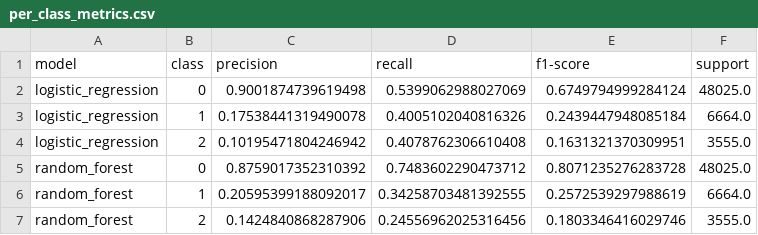
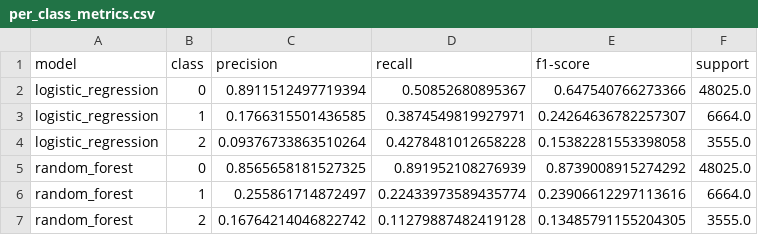
Before and after one commit to denishatank12/US-Aviation-Analysis, a CSV file: Reports/per_class_metrics.csv, drawn as a sheet.

```diff
--- a/Reports/per_class_metrics.csv
+++ b/Reports/per_class_metrics.csv
@@ -1,7 +1,7 @@
 model,class,precision,recall,f1-score,support
-logistic_regression,0,0.9001874739619498,0.5399062988027069,0.6749794999284124,48025.0
-logistic_regression,1,0.17538441319490078,0.4005102040816326,0.2439447948085184,6664.0
-logistic_regression,2,0.10195471804246942,0.4078762306610408,0.1631321370309951,3555.0
-random_forest,0,0.8759017352310392,0.7483602290473712,0.8071235276283728,48025.0
-random_forest,1,0.20595399188092017,0.34258703481392555,0.2572539297988619,6664.0
-random_forest,2,0.1424840868287906,0.24556962025316456,0.1803346416029746,3555.0
+logistic_regression,0,0.8911512497719394,0.50852680895367,0.647540766273366,48025.0
+logistic_regression,1,0.1766315501436585,0.3874549819927971,0.24264636782257307,6664.0
+logistic_regression,2,0.09376733863510264,0.4278481012658228,0.15382281553398058,3555.0
+random_forest,0,0.8565658181527325,0.891952108276939,0.8739008915274292,48025.0
+random_forest,1,0.255861714872497,0.22433973589435774,0.23906612297113616,6664.0
+random_forest,2,0.16764214046822742,0.11279887482419128,0.13485791155204305,3555.0
```
Also changed, not shown: 19 other files.
